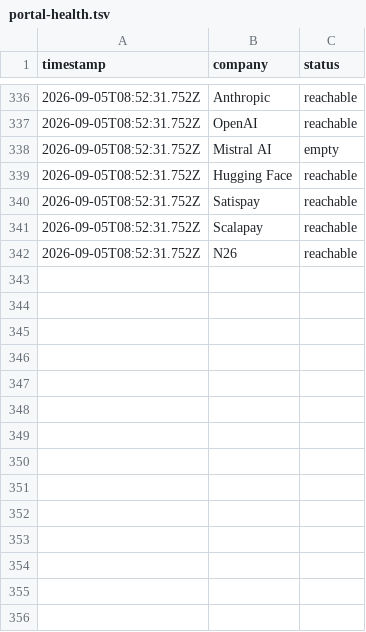
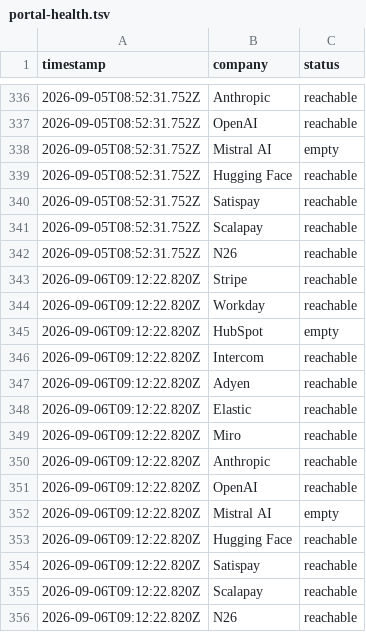
Before and after one commit to Dariolex/career-ops, a TSV file: data/portal-health.tsv, drawn as a sheet; only a part is shown, gaps mark what is left out.

```diff
--- a/data/portal-health.tsv
+++ b/data/portal-health.tsv
@@ -342 +342,15 @@ timestamp	company	status
 2026-09-05T08:52:31.752Z	N26	reachable
+2026-09-06T09:12:22.820Z	Stripe	reachable
+2026-09-06T09:12:22.820Z	Workday	reachable
+2026-09-06T09:12:22.820Z	HubSpot	empty
+2026-09-06T09:12:22.820Z	Intercom	reachable
+2026-09-06T09:12:22.820Z	Adyen	reachable
+2026-09-06T09:12:22.820Z	Elastic	reachable
+2026-09-06T09:12:22.820Z	Miro	reachable
+2026-09-06T09:12:22.820Z	Anthropic	reachable
+2026-09-06T09:12:22.820Z	OpenAI	reachable
+2026-09-06T09:12:22.820Z	Mistral AI	empty
+2026-09-06T09:12:22.820Z	Hugging Face	reachable
+2026-09-06T09:12:22.820Z	Satispay	reachable
+2026-09-06T09:12:22.820Z	Scalapay	reachable
+2026-09-06T09:12:22.820Z	N26	reachable
```
Also changed, not shown: data/scan-runs.tsv, 1 other file.
